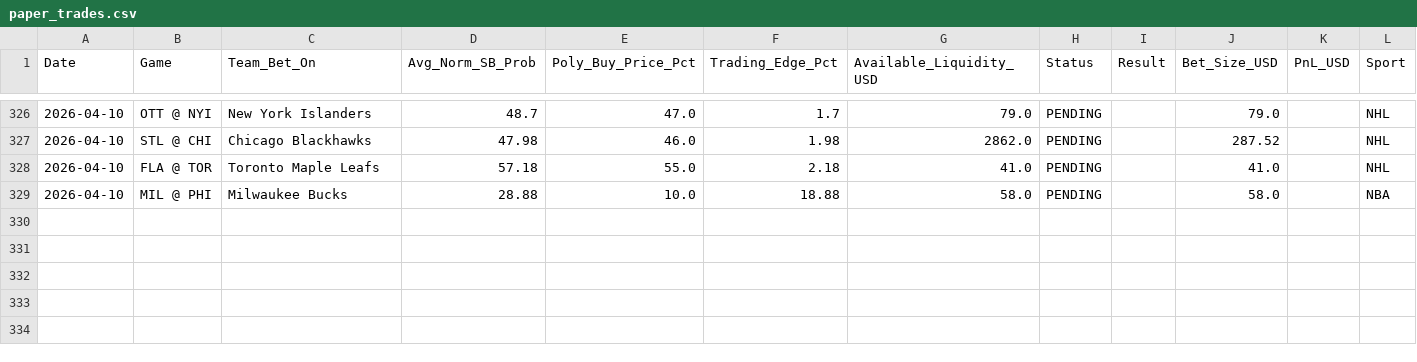
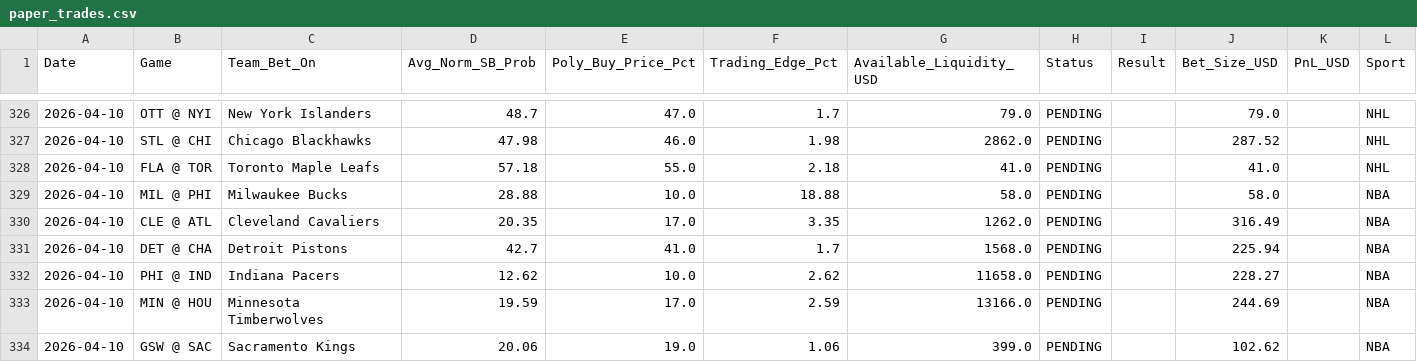
Before and after one commit to pmatorras/poly-bot, a CSV file: data/paper_trades.csv, drawn as a sheet; only a part is shown, gaps mark what is left out.

```diff
--- a/data/paper_trades.csv
+++ b/data/paper_trades.csv
@@ -329 +329,6 @@ Date,Game,Team_Bet_On,Avg_Norm_SB_Prob,Poly_Buy_Price_Pct,Trading_Edge_Pct,Avail
 2026-04-10,MIL @ PHI,Milwaukee Bucks,28.88,10.0,18.88,58.0,PENDING,,58.0,,NBA
+2026-04-10,CLE @ ATL,Cleveland Cavaliers,20.35,17.0,3.35,1262.0,PENDING,,316.49,,NBA
+2026-04-10,DET @ CHA,Detroit Pistons,42.7,41.0,1.7,1568.0,PENDING,,225.94,,NBA
+2026-04-10,PHI @ IND,Indiana Pacers,12.62,10.0,2.62,11658.0,PENDING,,228.27,,NBA
+2026-04-10,MIN @ HOU,Minnesota Timberwolves,19.59,17.0,2.59,13166.0,PENDING,,244.69,,NBA
+2026-04-10,GSW @ SAC,Sacramento Kings,20.06,19.0,1.06,399.0,PENDING,,102.62,,NBA
```
